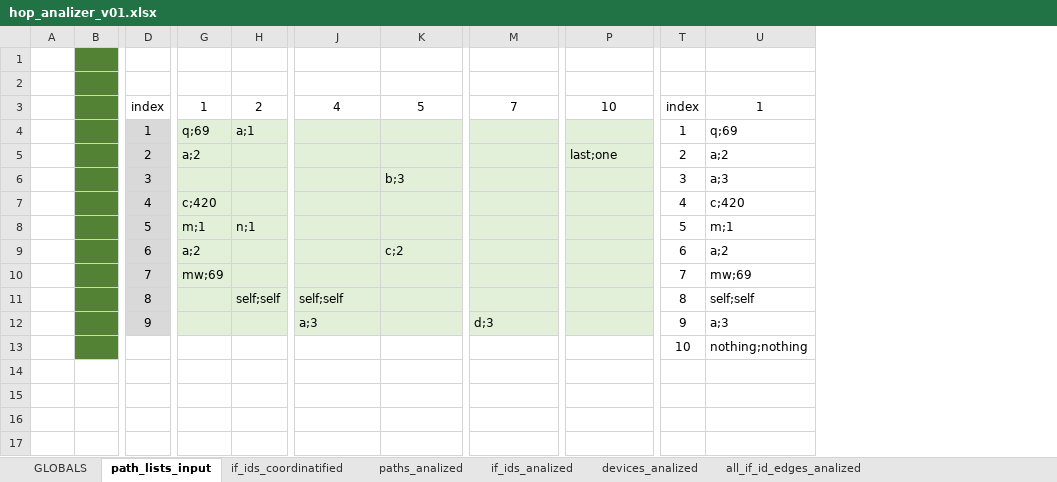
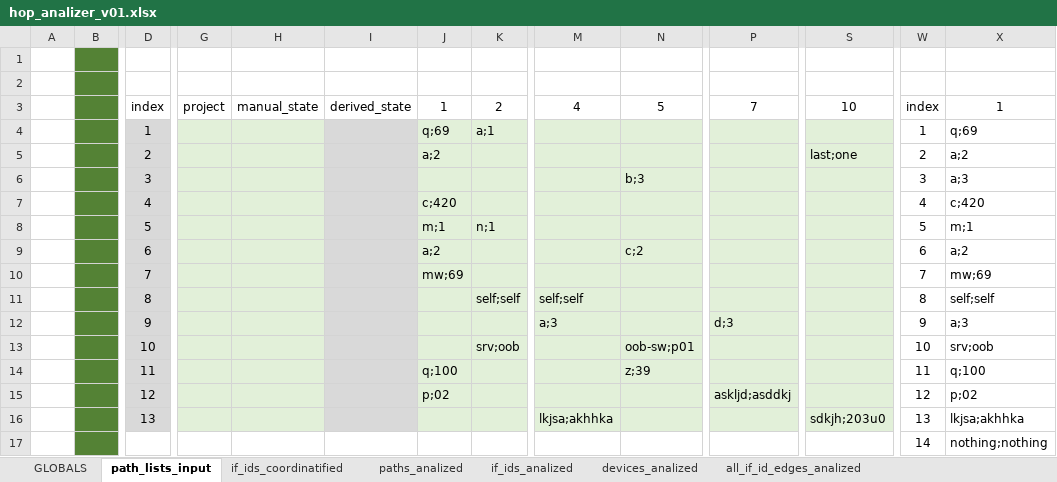
Before and after one commit to seize-these-newts/networkdiagrammer, an Excel workbook: hop_analizer_v01.xlsx, sheet path_lists_input, drawn as a sheet; only a part is shown, gaps mark what is left out; values as stored, in another font and other column widths than the file's, no borders; conditional formats and table styles not drawn; removed rows and columns are numbered as before the commit, all else as after; rows hold the shown columns only; the diff names each change by its address in the sheet, - before the commit and + after, or states it on an @@ line.

```diff
--- a/hop_analizer_v01.xlsx (sheet path_lists_input)
+++ b/hop_analizer_v01.xlsx (sheet path_lists_input)
+column G, row 3: project
+column H, row 3: manual_state
+column I, row 3: derived_state
-row 13:  |  |  |  |  |  |  |  |  | 10 | nothing;nothing
+row 13:  |  | 10 |  |  |  |  | srv;oob |  | oob-sw;p01 |  |  | 10 | srv;oob
+row 14:  |  | 11 |  |  |  | q;100 |  |  | z;39 |  |  | 11 | q;100
+row 15:  |  | 12 |  |  |  | p;02 |  |  |  | askljd;asddkj |  | 12 | p;02
+row 16:  |  | 13 |  |  |  |  |  | lkjsa;akhhka |  |  | sdkjh;203u0 | 13 | lkjsa;akhhka
+row 17:  |  |  |  |  |  |  |  |  |  |  |  | 14 | nothing;nothing
```
Also changed, not shown: sheet if_ids_coordinatified, sheet devices_analized, sheet if_ids_analized, sheet paths_analized, sheet all_if_id_edges_analized, sheet all_device_edges_analized, 2 more sheets, formulas that keep their value, 1 other file.
